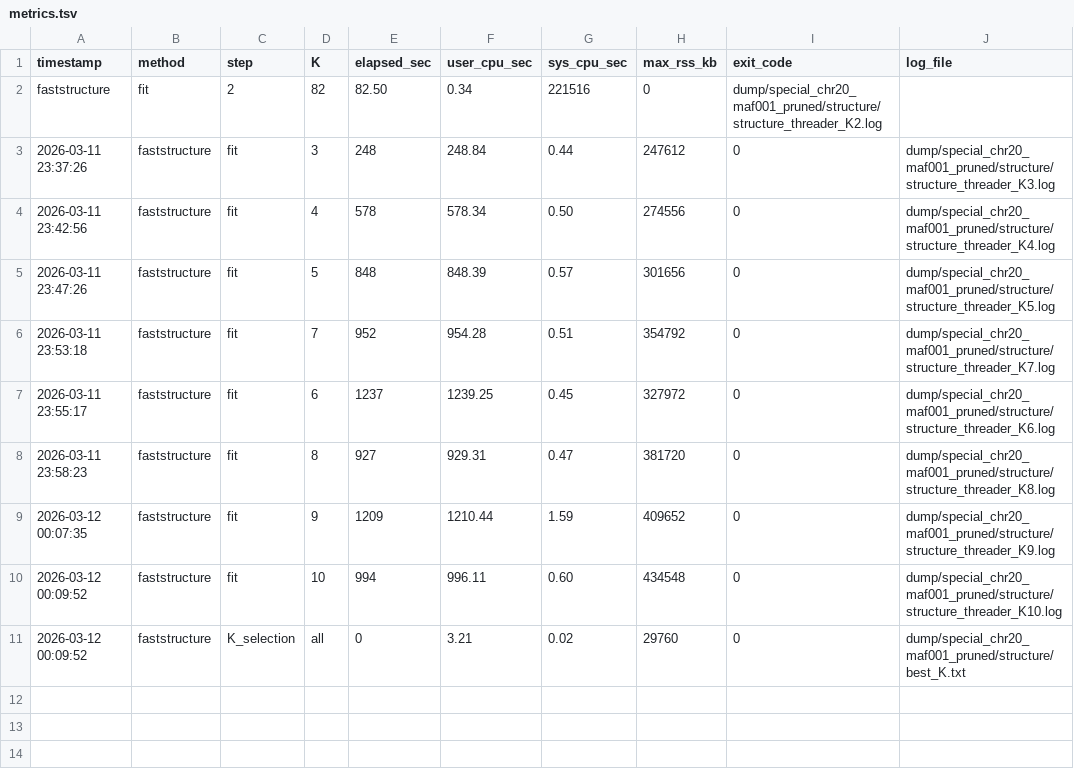
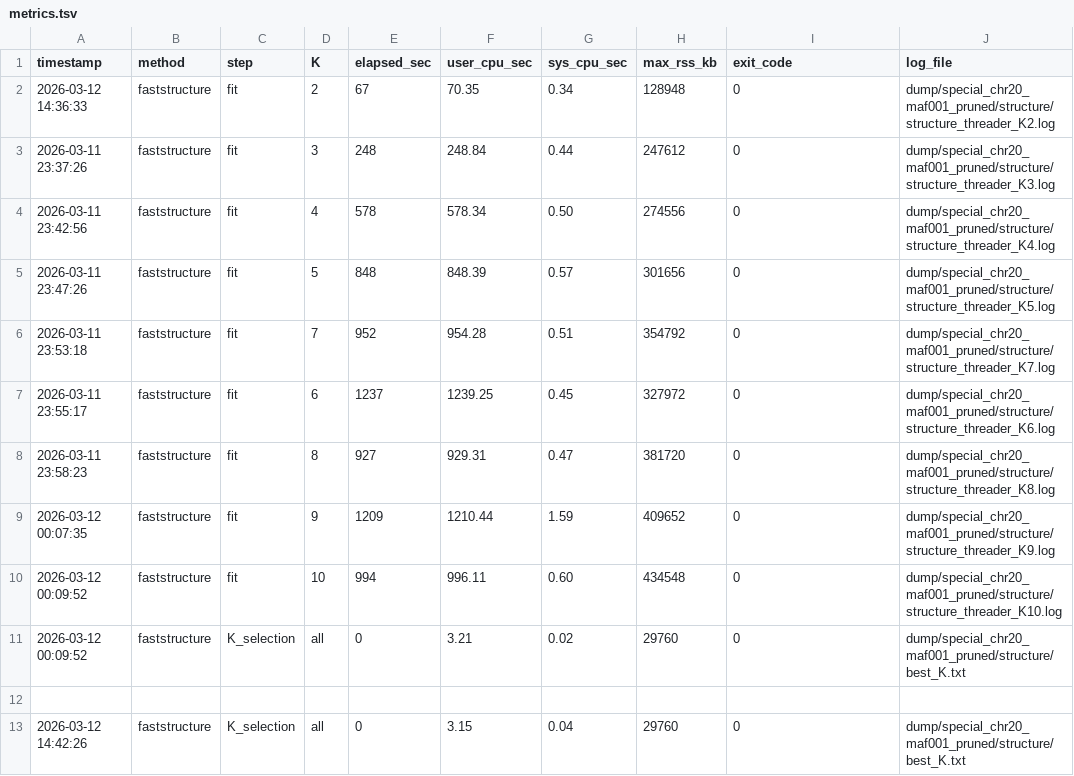
Before and after one commit to Hakuna25/Population_Structure_Modeling, a TSV file: dump/special_chr20_maf001_pruned/structure/metrics.tsv, drawn as a sheet.

```diff
--- a/dump/special_chr20_maf001_pruned/structure/metrics.tsv
+++ b/dump/special_chr20_maf001_pruned/structure/metrics.tsv
@@ -1,3 +1,3 @@
 timestamp	method	step	K	elapsed_sec	user_cpu_sec	sys_cpu_sec	max_rss_kb	exit_code	log_file
-faststructure	fit	2	82	82.50	0.34	221516	0	dump/special_chr20_maf001_pruned/structure/structure_threader_K2.log
+2026-03-12 14:36:33	faststructure	fit	2	67	70.35	0.34	128948	0	dump/special_chr20_maf001_pruned/structure/structure_threader_K2.log
 2026-03-11 23:37:26	faststructure	fit	3	248	248.84	0.44	247612	0	dump/special_chr20_maf001_pruned/structure/structure_threader_K3.log
@@ -11 +11,3 @@ faststructure	fit	2	82	82.50	0.34	221516	0	dump/special_chr20_maf001_pruned/stru
 2026-03-12 00:09:52	faststructure	K_selection	all	0	3.21	0.02	29760	0	dump/special_chr20_maf001_pruned/structure/best_K.txt
+
+2026-03-12 14:42:26	faststructure	K_selection	all	0	3.15	0.04	29760	0	dump/special_chr20_maf001_pruned/structure/best_K.txt
```
Also changed, not shown: dump/special_chr20_maf001_no_ld/structure/metrics.tsv, dump/special_chr20_maf005_pruned/structure/metrics.tsv, 19 other files.
